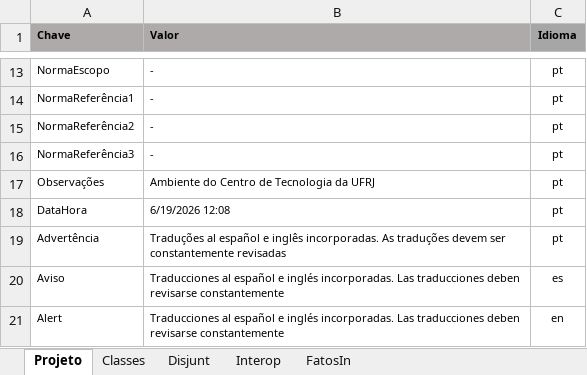
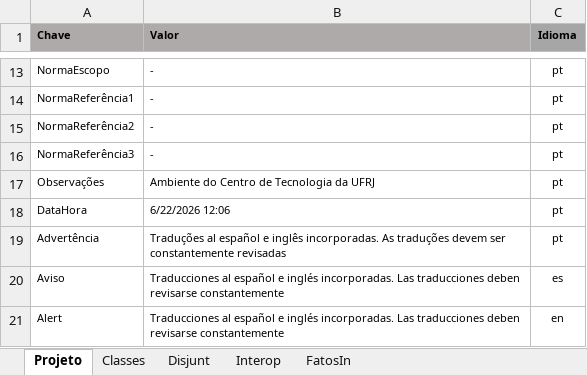
Before and after one commit to JLMenegotto/OntologiaBIM, an Excel workbook: Versão5/AMBI/Ontologia_AMBIENTES.xlsx, sheet Projeto, drawn as a sheet; only a part is shown, gaps mark what is left out; values as stored, in another font and other column widths than the file's, no borders; the diff names each change by its address in the sheet, - before the commit and + after, or states it on an @@ line.

Commit message:
Add files via upload

```diff
--- a/Versão5/AMBI/Ontologia_AMBIENTES.xlsx (sheet Projeto)
+++ b/Versão5/AMBI/Ontologia_AMBIENTES.xlsx (sheet Projeto)
-B18 (Valor): 6/19/2026 12:08
+B18 (Valor): 6/22/2026 12:06
```
